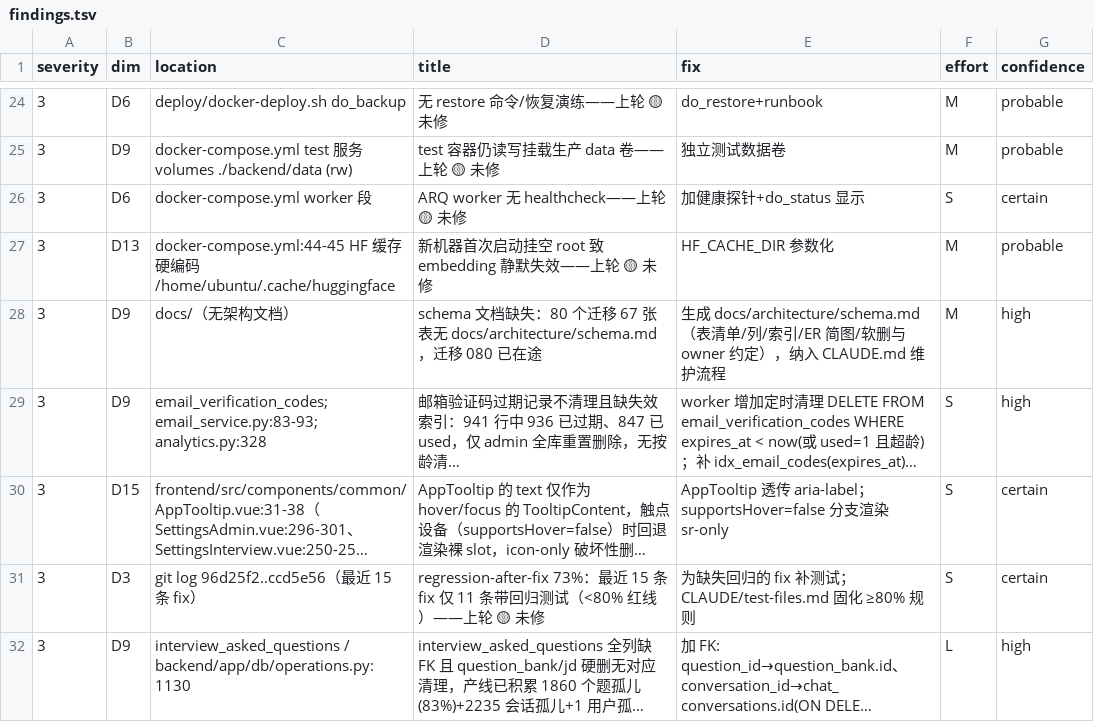
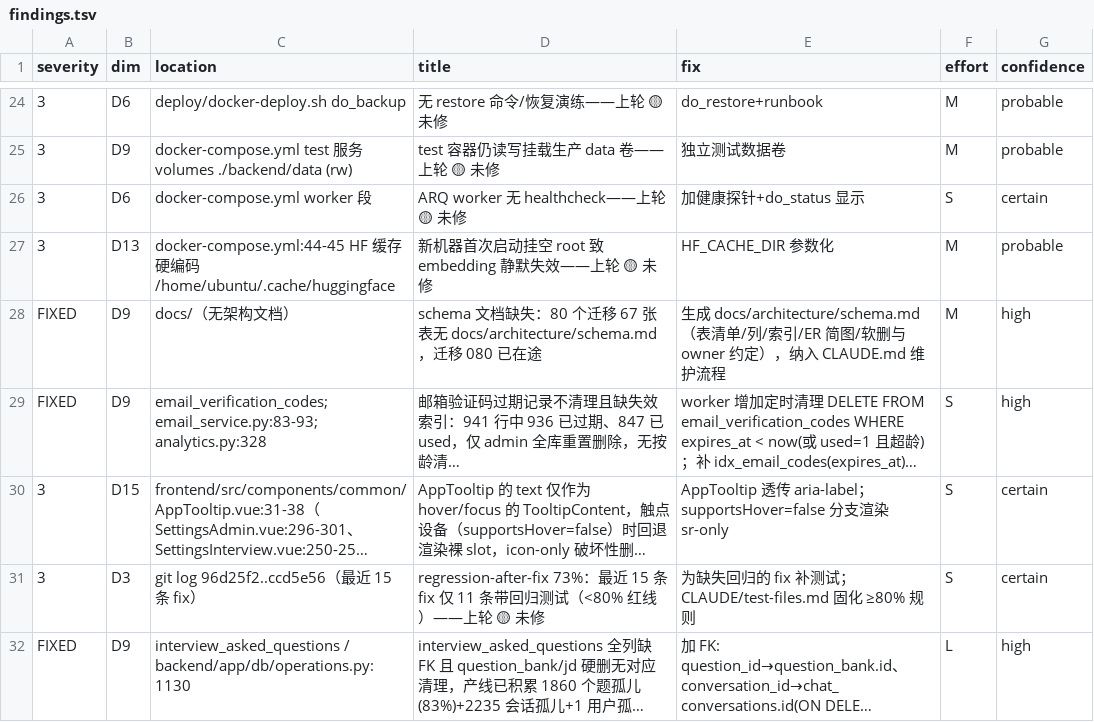
Before and after one commit to Satanstoy/interview-boss, a TSV file: .tech-audit/work/2026-08-14/findings.tsv, drawn as a sheet; only a part is shown, gaps mark what is left out; long unchanged cells end in …; the diff covers the shown part only; the diff names each change by its address in the sheet, - before the commit and + after, or states it on an @@ line.

Commit message:
docs: schema documentation, CLAUDE.md conventions, mark 16 audit findings fixed

```diff
--- a/.tech-audit/work/2026-08-14/findings.tsv
+++ b/.tech-audit/work/2026-08-14/findings.tsv
-A28:A29 (severity): 3
+A28:A29 (severity): FIXED
-A32 (severity): 3
+A32 (severity): FIXED
```
Also changed, not shown: 2 added rows and 12 edited cells elsewhere in this file, 6 other files.
